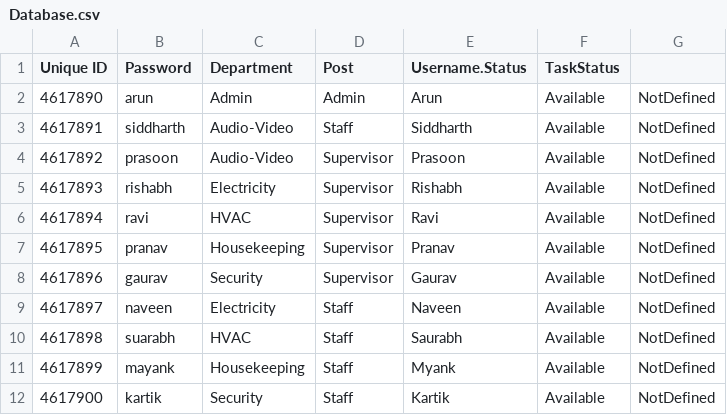
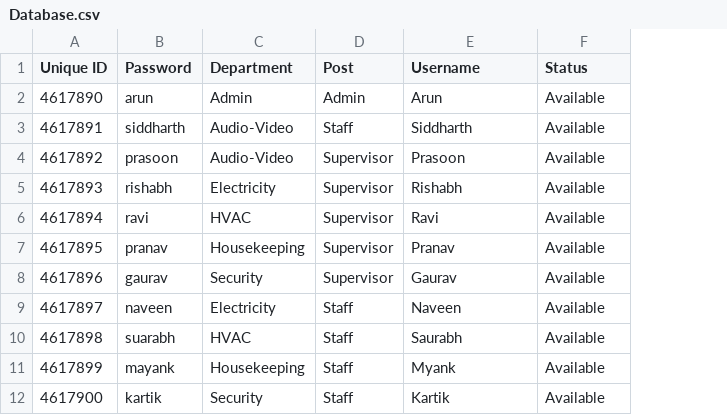
Before and after one commit to siddharthchandra/Advance-Programming, a CSV file: Database.csv, drawn as a sheet; the diff names each change by its address in the sheet, - before the commit and + after, or states it on an @@ line.

Commit message:
Update Database.csv

```diff
--- a/Database.csv
+++ b/Database.csv
-column G, rows 2-12: all NotDefined
-E1: Username.Status
+E1: Username
-F1: TaskStatus
+F1: Status
```
